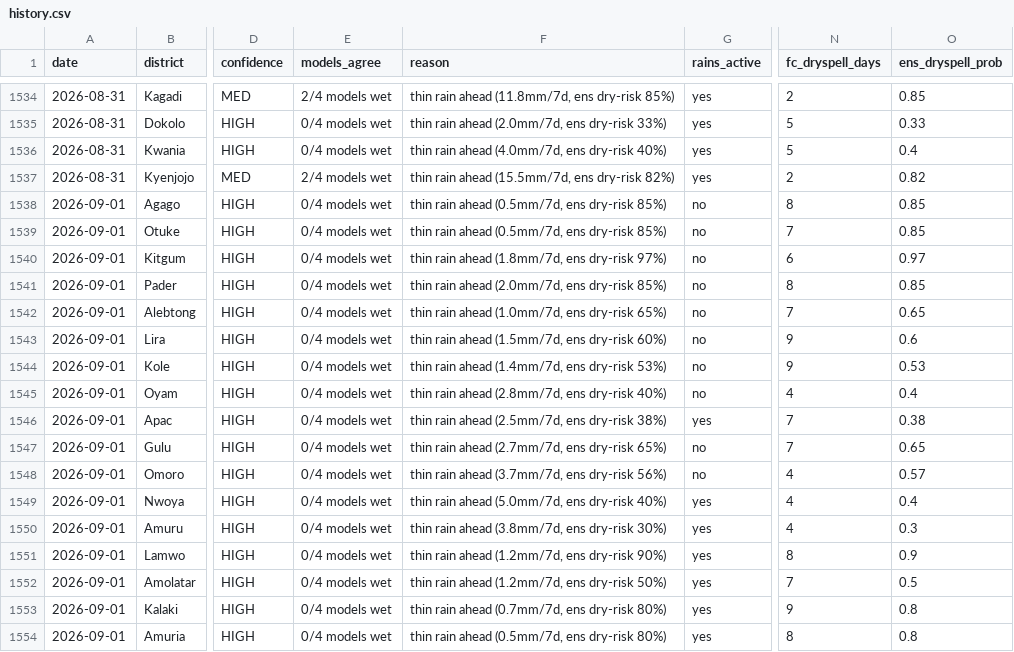
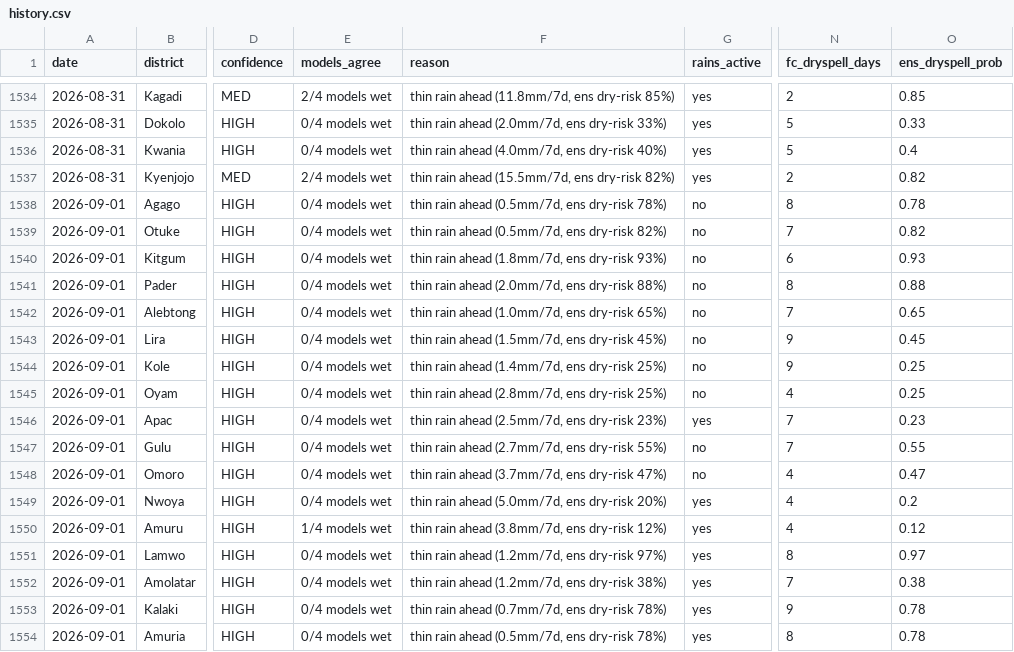
Before and after one commit to quinn-Uganda/planting-monitor, a CSV file: planting_monitor_out/history.csv, drawn as a sheet; only a part is shown, gaps mark what is left out; the diff covers the shown part only; the diff names each change by its address in the sheet, - before the commit and + after, or states it on an @@ line.

```diff
--- a/planting_monitor_out/history.csv
+++ b/planting_monitor_out/history.csv
-F1538 (reason): thin rain ahead (0.5mm/7d, ens dry-risk 85%)
+F1538 (reason): thin rain ahead (0.5mm/7d, ens dry-risk 78%)
-O1538 (ens_dryspell_prob): 0.85
+O1538 (ens_dryspell_prob): 0.78
-F1539 (reason): thin rain ahead (0.5mm/7d, ens dry-risk 85%)
+F1539 (reason): thin rain ahead (0.5mm/7d, ens dry-risk 82%)
-O1539 (ens_dryspell_prob): 0.85
+O1539 (ens_dryspell_prob): 0.82
-F1540 (reason): thin rain ahead (1.8mm/7d, ens dry-risk 97%)
+F1540 (reason): thin rain ahead (1.8mm/7d, ens dry-risk 93%)
-O1540 (ens_dryspell_prob): 0.97
+O1540 (ens_dryspell_prob): 0.93
-F1541 (reason): thin rain ahead (2.0mm/7d, ens dry-risk 85%)
+F1541 (reason): thin rain ahead (2.0mm/7d, ens dry-risk 88%)
-O1541 (ens_dryspell_prob): 0.85
+O1541 (ens_dryspell_prob): 0.88
-F1543 (reason): thin rain ahead (1.5mm/7d, ens dry-risk 60%)
+F1543 (reason): thin rain ahead (1.5mm/7d, ens dry-risk 45%)
-O1543 (ens_dryspell_prob): 0.6
+O1543 (ens_dryspell_prob): 0.45
-F1544 (reason): thin rain ahead (1.4mm/7d, ens dry-risk 53%)
+F1544 (reason): thin rain ahead (1.4mm/7d, ens dry-risk 25%)
-O1544 (ens_dryspell_prob): 0.53
+O1544 (ens_dryspell_prob): 0.25
-F1545 (reason): thin rain ahead (2.8mm/7d, ens dry-risk 40%)
+F1545 (reason): thin rain ahead (2.8mm/7d, ens dry-risk 25%)
-O1545 (ens_dryspell_prob): 0.4
+O1545 (ens_dryspell_prob): 0.25
-F1546 (reason): thin rain ahead (2.5mm/7d, ens dry-risk 38%)
+F1546 (reason): thin rain ahead (2.5mm/7d, ens dry-risk 23%)
-O1546 (ens_dryspell_prob): 0.38
+O1546 (ens_dryspell_prob): 0.23
-F1547 (reason): thin rain ahead (2.7mm/7d, ens dry-risk 65%)
+F1547 (reason): thin rain ahead (2.7mm/7d, ens dry-risk 55%)
-O1547 (ens_dryspell_prob): 0.65
+O1547 (ens_dryspell_prob): 0.55
-F1548 (reason): thin rain ahead (3.7mm/7d, ens dry-risk 56%)
+F1548 (reason): thin rain ahead (3.7mm/7d, ens dry-risk 47%)
-O1548 (ens_dryspell_prob): 0.57
+O1548 (ens_dryspell_prob): 0.47
-F1549 (reason): thin rain ahead (5.0mm/7d, ens dry-risk 40%)
+F1549 (reason): thin rain ahead (5.0mm/7d, ens dry-risk 20%)
-O1549 (ens_dryspell_prob): 0.4
+O1549 (ens_dryspell_prob): 0.2
-E1550 (models_agree): 0/4 models wet
+E1550 (models_agree): 1/4 models wet
-F1550 (reason): thin rain ahead (3.8mm/7d, ens dry-risk 30%)
+F1550 (reason): thin rain ahead (3.8mm/7d, ens dry-risk 12%)
-O1550 (ens_dryspell_prob): 0.3
+O1550 (ens_dryspell_prob): 0.12
-F1551 (reason): thin rain ahead (1.2mm/7d, ens dry-risk 90%)
+F1551 (reason): thin rain ahead (1.2mm/7d, ens dry-risk 97%)
-O1551 (ens_dryspell_prob): 0.9
+O1551 (ens_dryspell_prob): 0.97
-F1552 (reason): thin rain ahead (1.2mm/7d, ens dry-risk 50%)
+F1552 (reason): thin rain ahead (1.2mm/7d, ens dry-risk 38%)
-O1552 (ens_dryspell_prob): 0.5
+O1552 (ens_dryspell_prob): 0.38
-F1553 (reason): thin rain ahead (0.7mm/7d, ens dry-risk 80%)
+F1553 (reason): thin rain ahead (0.7mm/7d, ens dry-risk 78%)
-O1553:O1554 (ens_dryspell_prob): 0.8
+O1553:O1554 (ens_dryspell_prob): 0.78
-F1554 (reason): thin rain ahead (0.5mm/7d, ens dry-risk 80%)
+F1554 (reason): thin rain ahead (0.5mm/7d, ens dry-risk 78%)
```
Also changed, not shown: 9 edited cells elsewhere in this file, planting_monitor_out/status_today.csv, 3 other files.
